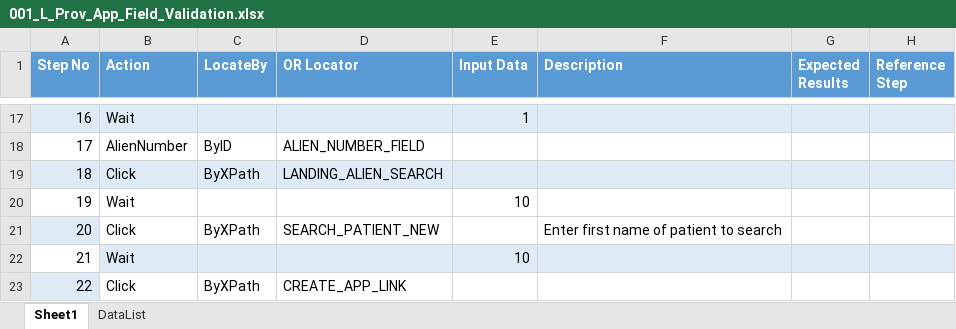
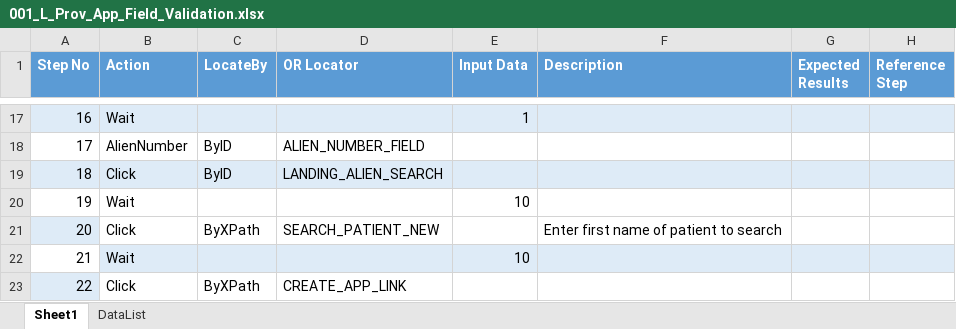
Before and after one commit to sbabupresidency1/fipsar_automation, an Excel workbook: QA/testcases/LLS/Provider/001_L_Prov_App_Field_Validation.xlsx, sheet Sheet1, drawn as a sheet; only a part is shown, gaps mark what is left out; values as stored, in another font and other column widths than the file's, no borders; the diff names each change by its address in the sheet, - before the commit and + after, or states it on an @@ line.

Commit message:
sfd

```diff
--- a/QA/testcases/LLS/Provider/001_L_Prov_App_Field_Validation.xlsx (sheet Sheet1)
+++ b/QA/testcases/LLS/Provider/001_L_Prov_App_Field_Validation.xlsx (sheet Sheet1)
-C19 (LocateBy): ByXPath
+C19 (LocateBy): ByID
```
